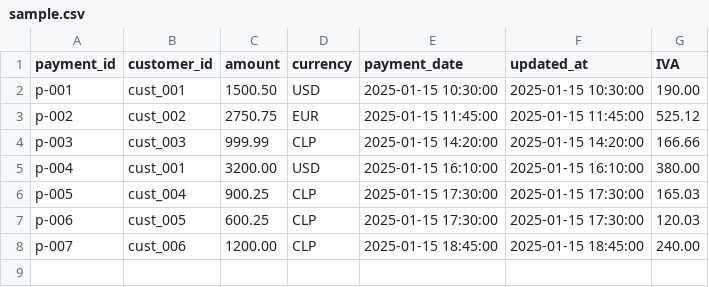
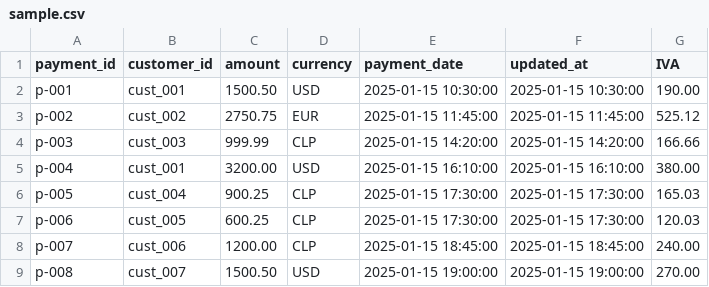
Before and after one commit to Prospect121/mvp-config-driven, a CSV file: data/raw/payments/sample.csv, drawn as a sheet; the diff names each change by its address in the sheet, - before the commit and + after, or states it on an @@ line.

Commit message:
feat(payments): enhance data pipeline with schema improvements and upsert support
- Add new payment record to sample.csv
- Rename IVA to iva in dataset.yml and update schema.json with detailed documentation
- Implement improved upsert logic in db_manager with unique constraint handling
- Add business columns and upsert configuration in dataset.yml
- Update gold transformations to handle default configurations from table settings
- Add comprehensive implementation report in docs

```diff
--- a/data/raw/payments/sample.csv
+++ b/data/raw/payments/sample.csv
+row 9: p-008 | cust_007 | 1500.50 | USD | 2025-01-15 19:00:00 | 2025-01-15 19:00:00 | 270.00
```
Also changed, not shown: 5 other files.
